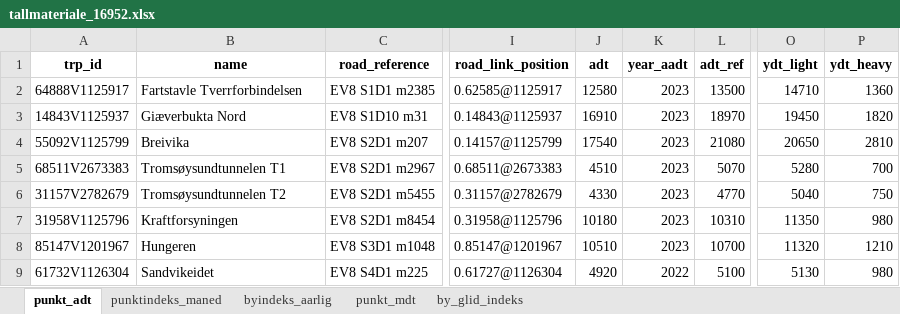
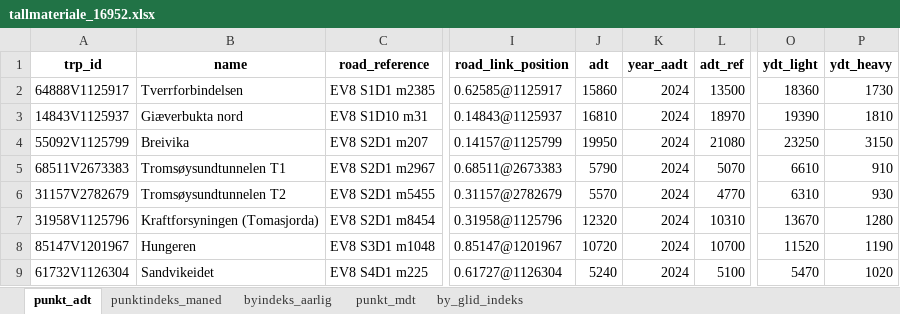
Before and after one commit to snohan/byindeks, an Excel workbook: data_indexpoints_tidy/tallmateriale_16952.xlsx, sheet punkt_adt, drawn as a sheet; only a part is shown, gaps mark what is left out; values as stored, in another font and other column widths than the file's, no borders; the diff covers the shown part only; the diff names each change by its address in the sheet, - before the commit and + after, or states it on an @@ line.

```diff
--- a/data_indexpoints_tidy/tallmateriale_16952.xlsx (sheet punkt_adt)
+++ b/data_indexpoints_tidy/tallmateriale_16952.xlsx (sheet punkt_adt)
-B2 (name): Fartstavle Tverrforbindelsen
+B2 (name): Tverrforbindelsen
-J2 (adt): 12580
+J2 (adt): 15860
-K2:K8 (year_aadt): 2023
+K2:K8 (year_aadt): 2024
-O2 (ydt_light): 14710
+O2 (ydt_light): 18360
-P2 (ydt_heavy): 1360
+P2 (ydt_heavy): 1730
-B3 (name): Giæverbukta Nord
+B3 (name): Giæverbukta nord
-J3 (adt): 16910
+J3 (adt): 16810
-O3 (ydt_light): 19450
+O3 (ydt_light): 19390
-P3 (ydt_heavy): 1820
+P3 (ydt_heavy): 1810
-J4 (adt): 17540
+J4 (adt): 19950
-O4 (ydt_light): 20650
+O4 (ydt_light): 23250
-P4 (ydt_heavy): 2810
+P4 (ydt_heavy): 3150
-J5 (adt): 4510
+J5 (adt): 5790
-O5 (ydt_light): 5280
+O5 (ydt_light): 6610
-P5 (ydt_heavy): 700
+P5 (ydt_heavy): 910
-J6 (adt): 4330
+J6 (adt): 5570
-O6 (ydt_light): 5040
+O6 (ydt_light): 6310
-P6 (ydt_heavy): 750
+P6 (ydt_heavy): 930
-B7 (name): Kraftforsyningen
+B7 (name): Kraftforsyningen (Tomasjorda)
-J7 (adt): 10180
+J7 (adt): 12320
-O7 (ydt_light): 11350
+O7 (ydt_light): 13670
-P7 (ydt_heavy): 980
+P7 (ydt_heavy): 1280
-J8 (adt): 10510
+J8 (adt): 10720
-O8 (ydt_light): 11320
+O8 (ydt_light): 11520
-P8 (ydt_heavy): 1210
+P8 (ydt_heavy): 1190
-J9 (adt): 4920
+J9 (adt): 5240
-K9 (year_aadt): 2022
+K9 (year_aadt): 2024
-O9 (ydt_light): 5130
+O9 (ydt_light): 5470
-P9 (ydt_heavy): 980
+P9 (ydt_heavy): 1020
```
Also changed, not shown: 90 edited cells elsewhere in this sheet, sheet punkt_mdt, sheet byindeks_aarlig, sheet by_glid_indeks, sheet punktindeks_maned, 12 other files.
